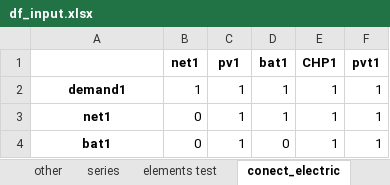
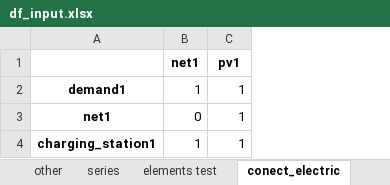
Before and after one commit to christianLeomil/masterthesis, an Excel workbook: input/df_input.xlsx, sheet conect_electric, drawn as a sheet; values as stored, in another font and other column widths than the file's, no borders; removed rows and columns are numbered as before the commit, all else as after; the diff names each change by its address in the sheet, - before the commit and + after, or states it on an @@ line.

```diff
--- a/input/df_input.xlsx (sheet conect_electric)
+++ b/input/df_input.xlsx (sheet conect_electric)
-column D (bat1), rows 2-3: 1 | 1
-column E (CHP1), rows 2-3: 1 | 1
-column F (pvt1), rows 2-3: 1 | 1
-row 4: bat1 | 0 | 1 | 0 | 1 | 1
+row 4: charging_station1 | 1 | 1
```
Also changed, not shown: sheet conect_thermal, sheet elements test, sheet series, output/df_aux.xlsx, output/df_con_electric.xlsx, 6 other files.
